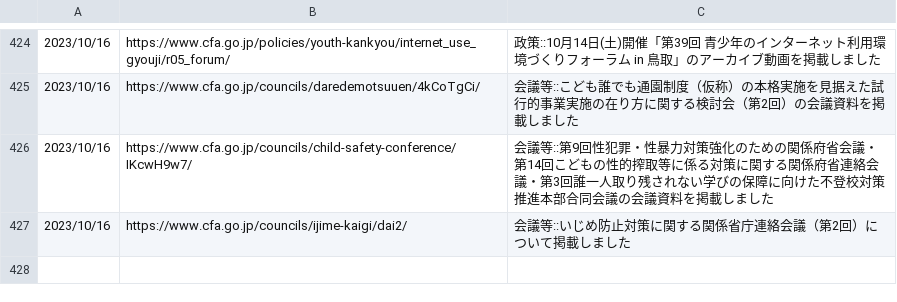
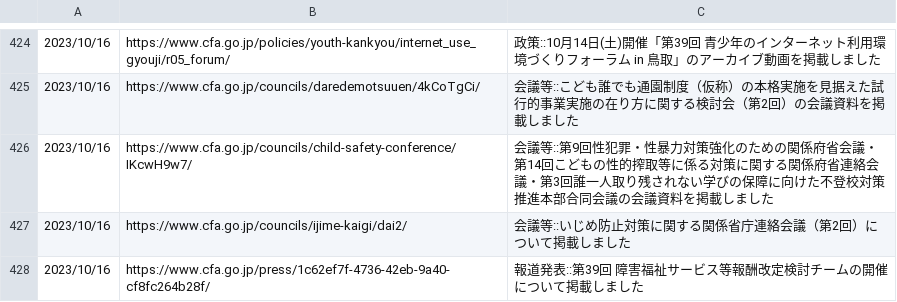
Before and after one commit to c-3lab/jp-go-digital-news, a CSV file: jp-go-cfa-news-news.csv, drawn as a sheet; only a part is shown, gaps mark what is left out; the diff names each change by its address in the sheet, - before the commit and + after, or states it on an @@ line.

```diff
--- a/jp-go-cfa-news-news.csv
+++ b/jp-go-cfa-news-news.csv
+row 428: 2023/10/16 | https://www.cfa.go.jp/press/1c62ef7f-4736-42eb-9a40-cf8fc264b28f/ | 報道発表::第39回 障害福祉サービス等報酬改定検討チームの開催について掲載しました
```
